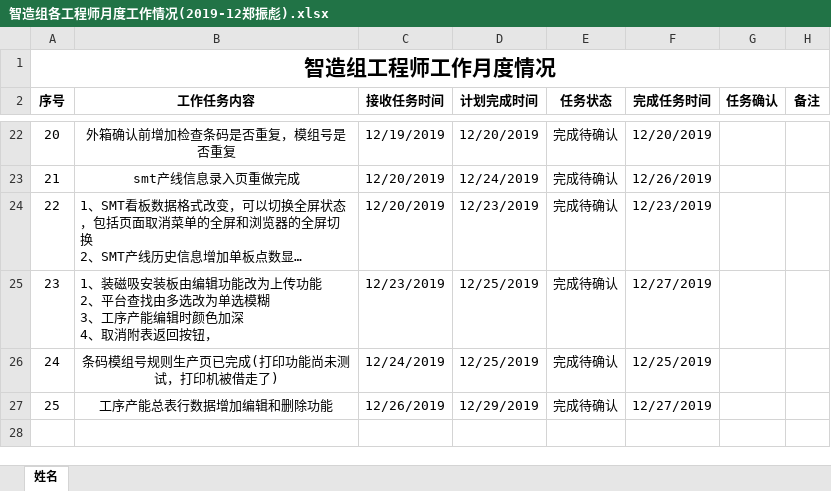
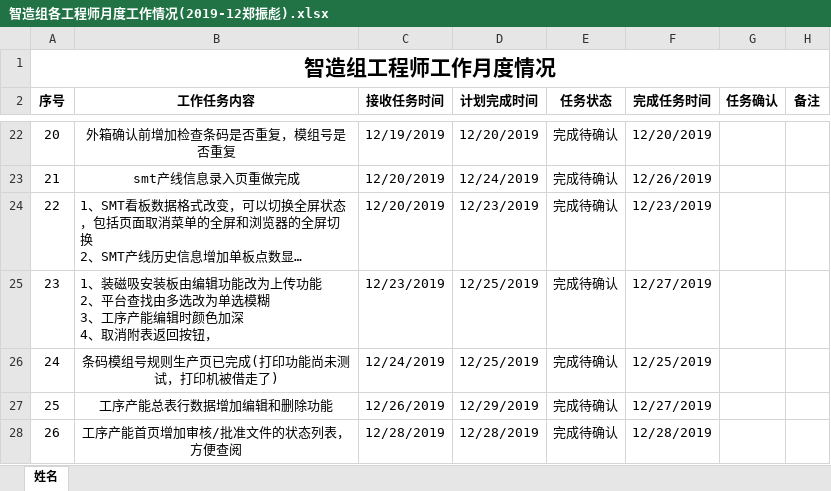
Before and after one commit to minibill11/DongLiBoy, an Excel workbook: 细节优化-190520不再更新/工作清单/智造组各工程师月度工作情况(2019-12郑振彪).xlsx, sheet 姓名, drawn as a sheet; only a part is shown, gaps mark what is left out; long unchanged cells end in …; values as stored, in another font and other column widths than the file's, no borders; conditional formats not drawn; the diff names each change by its address in the sheet, - before the commit and + after, or states it on an @@ line.

```diff
--- a/细节优化-190520不再更新/工作清单/智造组各工程师月度工作情况(2019-12郑振彪).xlsx (sheet 姓名)
+++ b/细节优化-190520不再更新/工作清单/智造组各工程师月度工作情况(2019-12郑振彪).xlsx (sheet 姓名)
+row 28: 26 | 工序产能首页增加审核/批准文件的状态列表，方便查阅 | 12/28/2019 | 12/28/2019 | 完成待确认 | 12/28/2019
```
Also changed, not shown: 9 other files.
